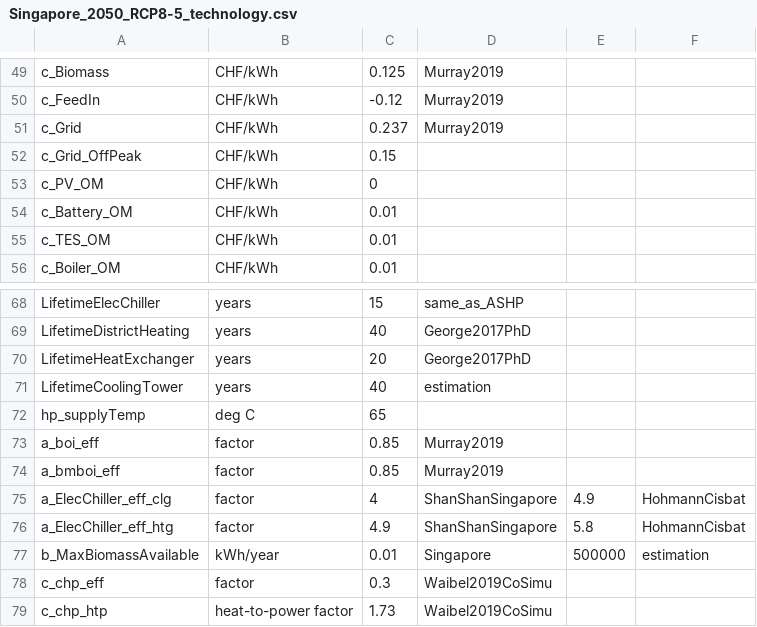
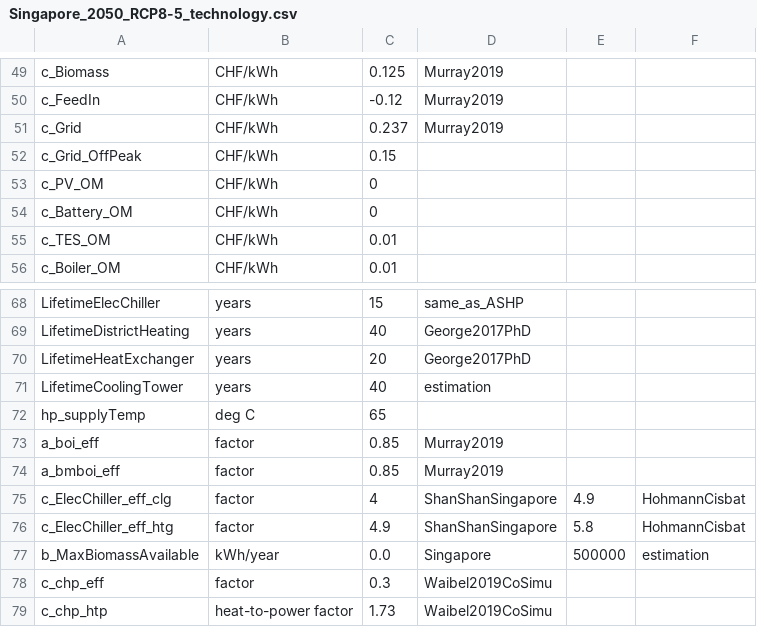
Before and after one commit to christophwaibel/EnergyHubs, a CSV file: CplexEnergyHubs/CISBAT21/data/Singapore_2050_RCP8-5_technology.csv, drawn as a sheet; only a part is shown, gaps mark what is left out.

```diff
--- a/CplexEnergyHubs/CISBAT21/data/Singapore_2050_RCP8-5_technology.csv
+++ b/CplexEnergyHubs/CISBAT21/data/Singapore_2050_RCP8-5_technology.csv
@@ -53,3 +53,3 @@ c_Grid_OffPeak,CHF/kWh,0.15,,,
 c_PV_OM,CHF/kWh,0,,,
-c_Battery_OM,CHF/kWh,0.01,,,
+c_Battery_OM,CHF/kWh,0,,,
 c_TES_OM,CHF/kWh,0.01,,,
@@ -74,5 +74,5 @@ a_boi_eff,factor,0.85,Murray2019,,
 a_bmboi_eff,factor,0.85,Murray2019,,
-a_ElecChiller_eff_clg,factor,4,ShanShanSingapore,4.9,HohmannCisbat
-a_ElecChiller_eff_htg,factor,4.9,ShanShanSingapore,5.8,HohmannCisbat
-b_MaxBiomassAvailable,kWh/year,0.01,Singapore,500000,estimation
+c_ElecChiller_eff_clg,factor,4,ShanShanSingapore,4.9,HohmannCisbat
+c_ElecChiller_eff_htg,factor,4.9,ShanShanSingapore,5.8,HohmannCisbat
+b_MaxBiomassAvailable,kWh/year,0.0,Singapore,500000,estimation
 c_chp_eff,factor,0.3,Waibel2019CoSimu,,
```
Also changed, not shown: CplexEnergyHubs/CISBAT21/data/Risch_2020_technology.csv, CplexEnergyHubs/CISBAT21/data/Risch_2050_RCP8-5_technology.csv, 38 other files.
